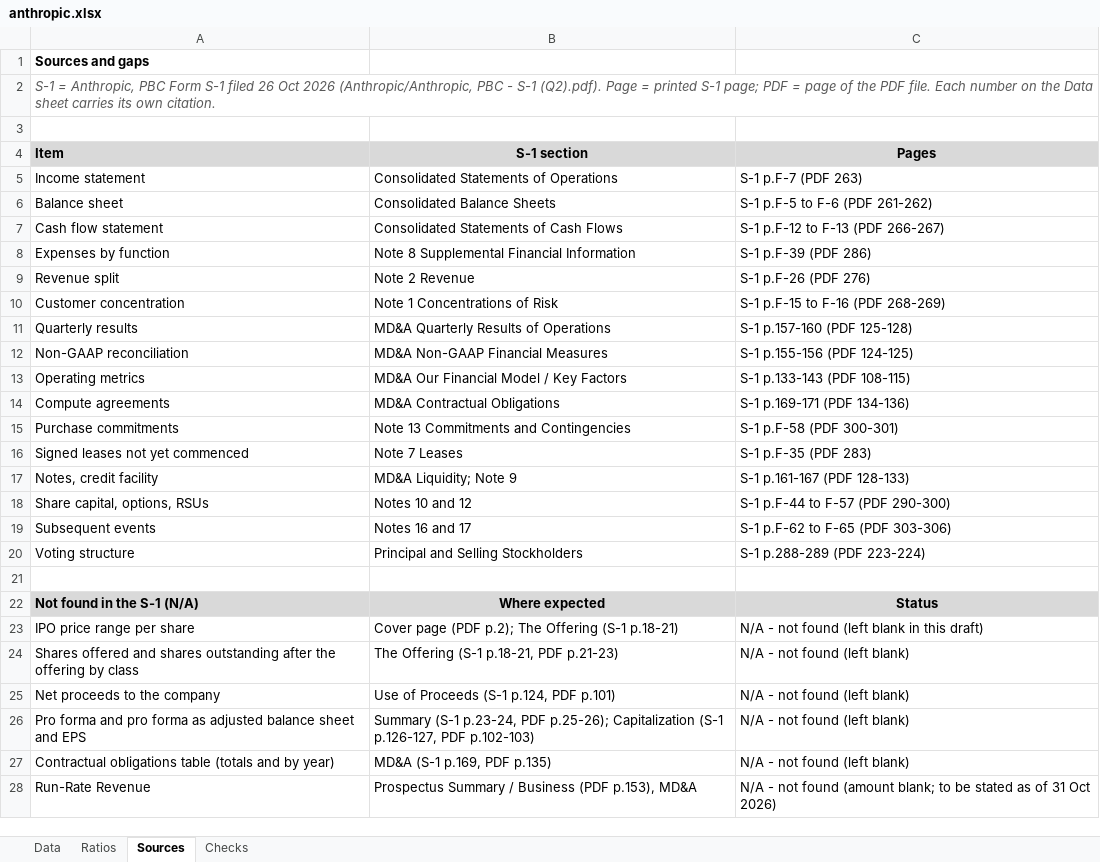
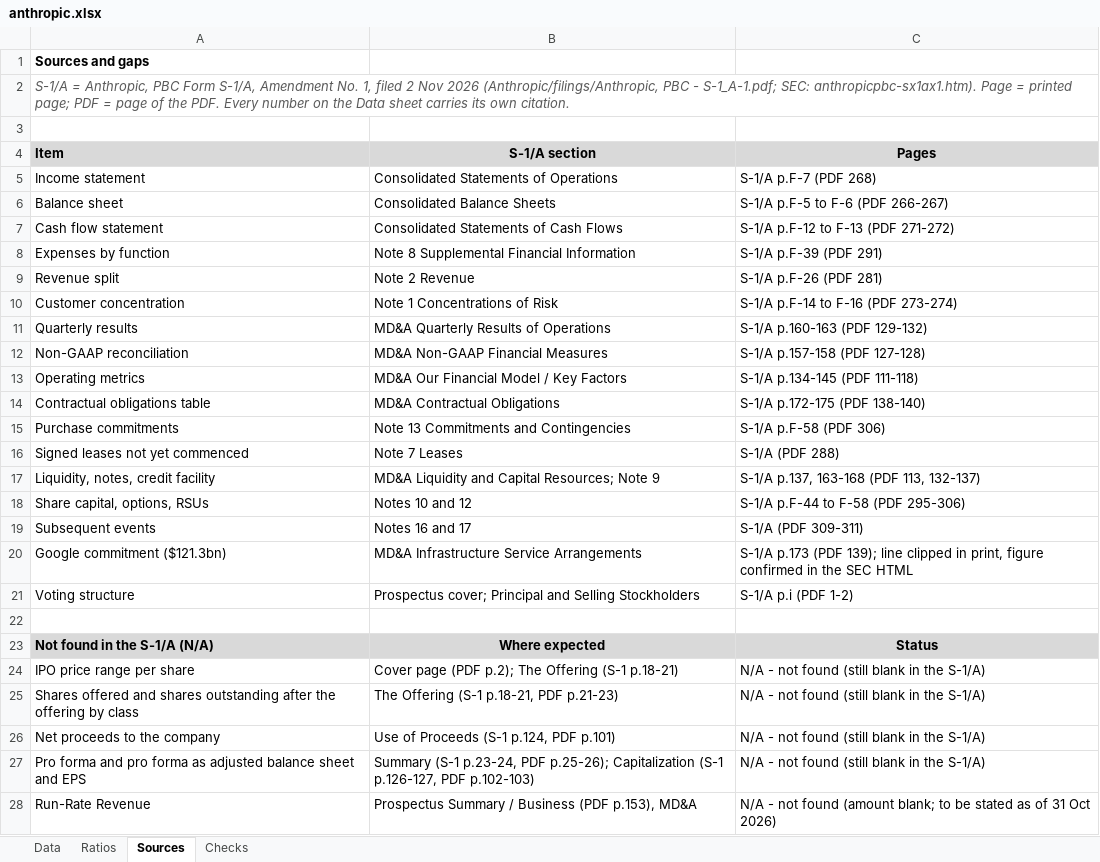
Before and after one commit to ManuCem/Equity-Research-Lab, an Excel workbook: Anthropic/anthropic.xlsx, sheet Sources, drawn as a sheet; only a part is shown; values as stored, in another font and other column widths than the file's, no borders; removed rows and columns are numbered as before the commit, all else as after; the diff covers the shown part only; the diff names each change by its address in the sheet, - before the commit and + after, or states it on an @@ line.

```diff
--- a/Anthropic/anthropic.xlsx (sheet Sources)
+++ b/Anthropic/anthropic.xlsx (sheet Sources)
-A2 (Item): S-1 = Anthropic, PBC Form S-1 filed 26 Oct 2026 (Anthropic/Anthropic, PBC - S-1 (Q2).pdf). Page = printed S-1 page; PDF = page of the PDF file. Each number on…
+A2 (Item): S-1/A = Anthropic, PBC Form S-1/A, Amendment No. 1, filed 2 Nov 2026 (Anthropic/filings/Anthropic, PBC - S-1_A-1.pdf; SEC: anthropicpbc-sx1ax1.htm). Page = printed page; PDF = page of the PDF. Every number on…
-B4: S-1 section
+B4: S-1/A section
-C5 (Pages): S-1 p.F-7 (PDF 263)
+C5 (Pages): S-1/A p.F-7 (PDF 268)
-C6 (Pages): S-1 p.F-5 to F-6 (PDF 261-262)
+C6 (Pages): S-1/A p.F-5 to F-6 (PDF 266-267)
-C7 (Pages): S-1 p.F-12 to F-13 (PDF 266-267)
+C7 (Pages): S-1/A p.F-12 to F-13 (PDF 271-272)
-C8 (Pages): S-1 p.F-39 (PDF 286)
+C8 (Pages): S-1/A p.F-39 (PDF 291)
-C9 (Pages): S-1 p.F-26 (PDF 276)
+C9 (Pages): S-1/A p.F-26 (PDF 281)
-C10 (Pages): S-1 p.F-15 to F-16 (PDF 268-269)
+C10 (Pages): S-1/A p.F-14 to F-16 (PDF 273-274)
-C11 (Pages): S-1 p.157-160 (PDF 125-128)
+C11 (Pages): S-1/A p.160-163 (PDF 129-132)
-C12 (Pages): S-1 p.155-156 (PDF 124-125)
+C12 (Pages): S-1/A p.157-158 (PDF 127-128)
-C13 (Pages): S-1 p.133-143 (PDF 108-115)
+C13 (Pages): S-1/A p.134-145 (PDF 111-118)
-A14 (Item): Compute agreements
+A14 (Item): Contractual obligations table
-C14 (Pages): S-1 p.169-171 (PDF 134-136)
+C14 (Pages): S-1/A p.172-175 (PDF 138-140)
-C15 (Pages): S-1 p.F-58 (PDF 300-301)
+C15 (Pages): S-1/A p.F-58 (PDF 306)
-C16 (Pages): S-1 p.F-35 (PDF 283)
+C16 (Pages): S-1/A (PDF 288)
-row 17: Notes, credit facility | MD&A Liquidity; Note 9 | S-1 p.161-167 (PDF 128-133)
+row 17: Liquidity, notes, credit facility | MD&A Liquidity and Capital Resources; Note 9 | S-1/A p.137, 163-168 (PDF 113, 132-137)
-C18 (Pages): S-1 p.F-44 to F-57 (PDF 290-300)
+C18 (Pages): S-1/A p.F-44 to F-58 (PDF 295-306)
-C19 (Pages): S-1 p.F-62 to F-65 (PDF 303-306)
+C19 (Pages): S-1/A (PDF 309-311)
+row 20: Google commitment ($121.3bn) | MD&A Infrastructure Service Arrangements | S-1/A p.173 (PDF 139); line clipped in print, figure confirmed in the SEC HTML
-B21 (S-1/A section): Principal and Selling Stockholders
+B21 (S-1/A section): Prospectus cover; Principal and Selling Stockholders
-C21 (Pages): S-1 p.288-289 (PDF 223-224)
+C21 (Pages): S-1/A p.i (PDF 1-2)
-A23 (Item): Not found in the S-1 (N/A)
+A23 (Item): Not found in the S-1/A (N/A)
-C24 (Pages): N/A - not found (left blank in this draft)
+C24 (Pages): N/A - not found (still blank in the S-1/A)
-C25:C27 (Pages): N/A - not found (left blank)
+C25:C27 (Pages): N/A - not found (still blank in the S-1/A)
-row 27: Contractual obligations table (totals and by year) | MD&A (S-1 p.169, PDF p.135) | N/A - not found (left blank)
```
Also changed, not shown: 3 removed rows and 1 edited cell elsewhere in this sheet, sheet Data, sheet Ratios, sheet Checks, formulas that keep their value, 18 other files.
